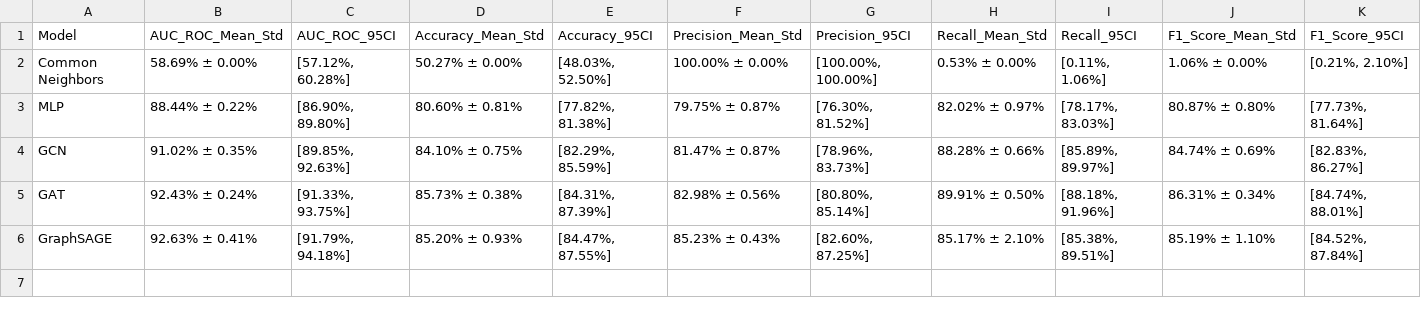
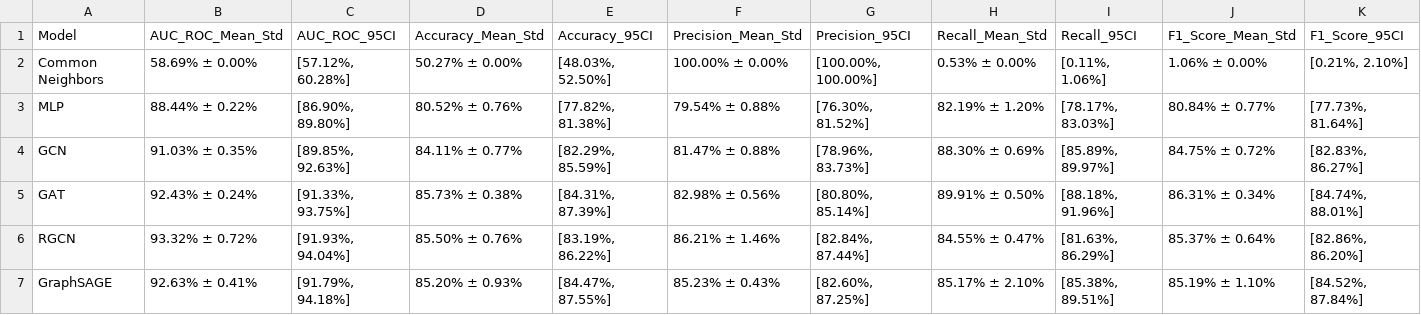
Before and after one commit to ojhaprathmesh/Rapid_AI_Drug_Repurposing_Repo, a CSV file: Rapid_AI_Repurposing/evaluation_outputs/multiseed_statistical_metrics.csv, drawn as a sheet.

Commit message:
feat(rgcn): add RGCN baseline, update Table II & VI, re-render Fig 6, and audit manuscript assets

```diff
--- a/Rapid_AI_Repurposing/evaluation_outputs/multiseed_statistical_metrics.csv
+++ b/Rapid_AI_Repurposing/evaluation_outputs/multiseed_statistical_metrics.csv
@@ -2,5 +2,6 @@ Model,AUC_ROC_Mean_Std,AUC_ROC_95CI,Accuracy_Mean_Std,Accuracy_95CI,Precision_Me
 Common Neighbors,58.69% ± 0.00%,"[57.12%, 60.28%]",50.27% ± 0.00%,"[48.03%, 52.50%]",100.00% ± 0.00%,"[100.00%, 100.00%]",0.53% ± 0.00%,"[0.11%, 1.06%]",1.06% ± 0.00%,"[0.21%, 2.10%]"
-MLP,88.44% ± 0.22%,"[86.90%, 89.80%]",80.60% ± 0.81%,"[77.82%, 81.38%]",79.75% ± 0.87%,"[76.30%, 81.52%]",82.02% ± 0.97%,"[78.17%, 83.03%]",80.87% ± 0.80%,"[77.73%, 81.64%]"
-GCN,91.02% ± 0.35%,"[89.85%, 92.63%]",84.10% ± 0.75%,"[82.29%, 85.59%]",81.47% ± 0.87%,"[78.96%, 83.73%]",88.28% ± 0.66%,"[85.89%, 89.97%]",84.74% ± 0.69%,"[82.83%, 86.27%]"
+MLP,88.44% ± 0.22%,"[86.90%, 89.80%]",80.52% ± 0.76%,"[77.82%, 81.38%]",79.54% ± 0.88%,"[76.30%, 81.52%]",82.19% ± 1.20%,"[78.17%, 83.03%]",80.84% ± 0.77%,"[77.73%, 81.64%]"
+GCN,91.03% ± 0.35%,"[89.85%, 92.63%]",84.11% ± 0.77%,"[82.29%, 85.59%]",81.47% ± 0.88%,"[78.96%, 83.73%]",88.30% ± 0.69%,"[85.89%, 89.97%]",84.75% ± 0.72%,"[82.83%, 86.27%]"
 GAT,92.43% ± 0.24%,"[91.33%, 93.75%]",85.73% ± 0.38%,"[84.31%, 87.39%]",82.98% ± 0.56%,"[80.80%, 85.14%]",89.91% ± 0.50%,"[88.18%, 91.96%]",86.31% ± 0.34%,"[84.74%, 88.01%]"
+RGCN,93.32% ± 0.72%,"[91.93%, 94.04%]",85.50% ± 0.76%,"[83.19%, 86.22%]",86.21% ± 1.46%,"[82.84%, 87.44%]",84.55% ± 0.47%,"[81.63%, 86.29%]",85.37% ± 0.64%,"[82.86%, 86.20%]"
 GraphSAGE,92.63% ± 0.41%,"[91.79%, 94.18%]",85.20% ± 0.93%,"[84.47%, 87.55%]",85.23% ± 0.43%,"[82.60%, 87.25%]",85.17% ± 2.10%,"[85.38%, 89.51%]",85.19% ± 1.10%,"[84.52%, 87.84%]"
```
Also changed, not shown: Rapid_AI_Repurposing/evaluation_outputs/baseline_metrics.csv, 14 other files.
